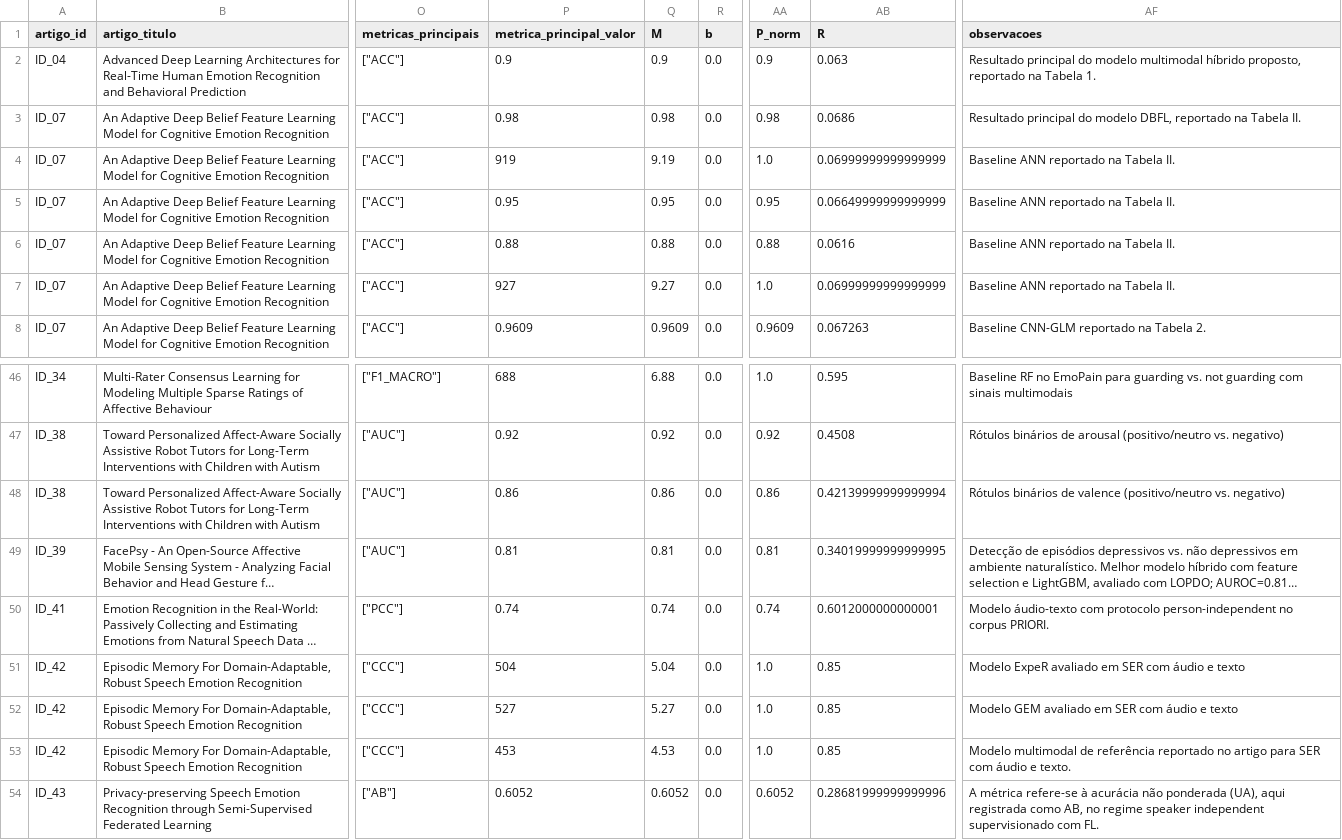
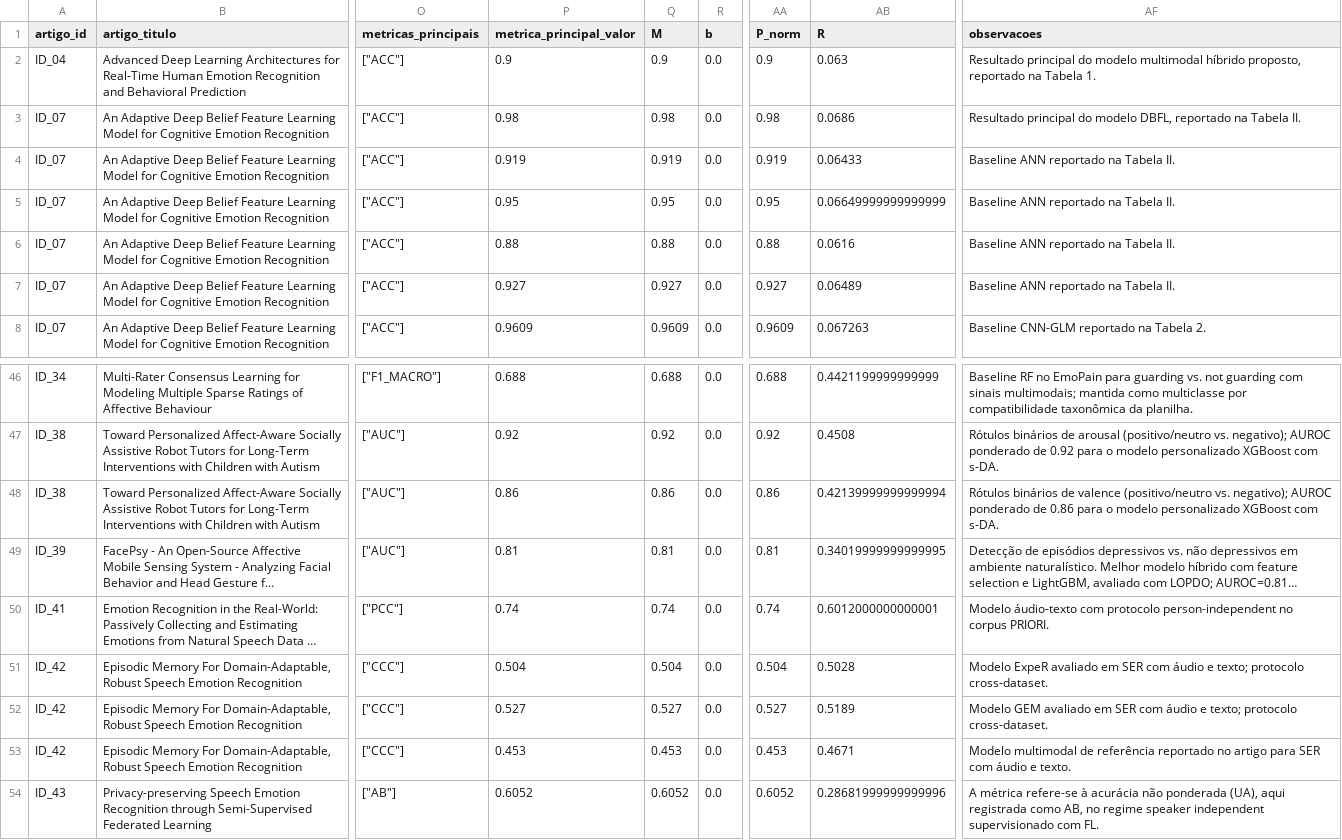
Before and after one commit to TTXRA/cse-stealth-audit-recommender, a CSV file: data/output/robustez/robustez_cenarios.csv, drawn as a sheet; only a part is shown, gaps mark what is left out; long unchanged cells end in …; the diff covers the shown part only; the diff names each change by its address in the sheet, - before the commit and + after, or states it on an @@ line.

Commit message:
implementação do recomendador e validação da base de robustez
- adiciona rotina de validação da base de robustez, com geração de base limpa, relatório de inconsistências e arquivos SHA-256
- implementa recomendador de famílias de modelos com filtragem por cenário, agregação por estudo, cálculo de IC95% e controle de suporte
- gera ranking de recomendação e log estruturado da execução
- atualiza artefatos de robustez, cenários, rankings, logs e gráficos
- ajusta utilitários e configurações compartilhadas para suportar o fluxo de recomendação

```diff
--- a/data/output/robustez/robustez_cenarios.csv
+++ b/data/output/robustez/robustez_cenarios.csv
-P4 (metrica_principal_valor): 919
+P4 (metrica_principal_valor): 0.919
-Q4 (M): 9.19
+Q4 (M): 0.919
-AA4 (P_norm): 1.0
+AA4 (P_norm): 0.919
-AB4 (R): 0.06999999999999999
+AB4 (R): 0.06433
-P7 (metrica_principal_valor): 927
+P7 (metrica_principal_valor): 0.927
-Q7 (M): 9.27
+Q7 (M): 0.927
-AA7 (P_norm): 1.0
+AA7 (P_norm): 0.927
-AB7 (R): 0.06999999999999999
+AB7 (R): 0.06489
-P46 (metrica_principal_valor): 688
+P46 (metrica_principal_valor): 0.688
-Q46 (M): 6.88
+Q46 (M): 0.688
-AA46 (P_norm): 1.0
+AA46 (P_norm): 0.688
-AB46 (R): 0.595
+AB46 (R): 0.4421199999999999
-AF46 (observacoes): …com sinais multimodais
+AF46 (observacoes): …com sinais multimodais; mantida como multiclasse por compatibilidade taxonômica da planilha.
-AF47 (observacoes): …(positivo/neutro vs. negativo)
+AF47 (observacoes): …(positivo/neutro vs. negativo); AUROC ponderado de 0.92 para o modelo personalizado XGBoost com s-DA.
-AF48 (observacoes): …(positivo/neutro vs. negativo)
+AF48 (observacoes): …(positivo/neutro vs. negativo); AUROC ponderado de 0.86 para o modelo personalizado XGBoost com s-DA.
-P51 (metrica_principal_valor): 504
+P51 (metrica_principal_valor): 0.504
-Q51 (M): 5.04
+Q51 (M): 0.504
-AA51 (P_norm): 1.0
+AA51 (P_norm): 0.504
-AB51 (R): 0.85
+AB51 (R): 0.5028
-AF51 (observacoes): …áudio e texto
+AF51 (observacoes): …áudio e texto; protocolo cross-dataset.
-P52 (metrica_principal_valor): 527
+P52 (metrica_principal_valor): 0.527
-Q52 (M): 5.27
+Q52 (M): 0.527
-AA52 (P_norm): 1.0
+AA52 (P_norm): 0.527
-AB52 (R): 0.85
+AB52 (R): 0.5189
-AF52 (observacoes): …áudio e texto
+AF52 (observacoes): …áudio e texto; protocolo cross-dataset.
-P53 (metrica_principal_valor): 453
+P53 (metrica_principal_valor): 0.453
-Q53 (M): 4.53
+Q53 (M): 0.453
-AA53 (P_norm): 1.0
+AA53 (P_norm): 0.453
-AB53 (R): 0.85
+AB53 (R): 0.4671
```
Also changed, not shown: 28 edited cells elsewhere in this file, artifacts/cenarios.csv, data/output/robustez/robustez_resumo_familia.csv, 14 other files.
